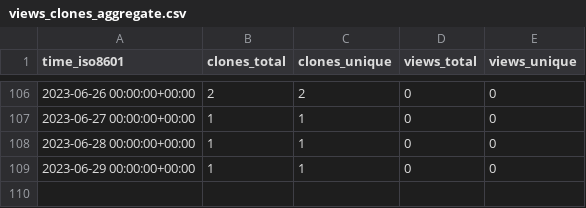
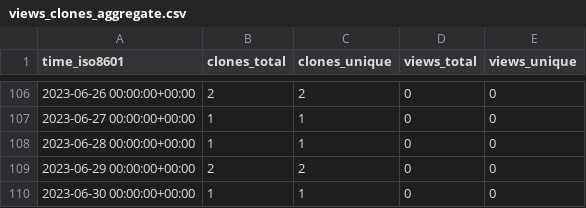
Before and after one commit to acqxi/FlirWithFaceDet, a CSV file: acqxi/FlirWithFaceDet/ghrs-data/views_clones_aggregate.csv, drawn as a sheet; only a part is shown, gaps mark what is left out.

```diff
--- a/acqxi/FlirWithFaceDet/ghrs-data/views_clones_aggregate.csv
+++ b/acqxi/FlirWithFaceDet/ghrs-data/views_clones_aggregate.csv
@@ -108,2 +108,3 @@ time_iso8601,clones_total,clones_unique,views_total,views_unique
 2023-06-28 00:00:00+00:00,1,1,0,0
-2023-06-29 00:00:00+00:00,1,1,0,0
+2023-06-29 00:00:00+00:00,2,2,0,0
+2023-06-30 00:00:00+00:00,1,1,0,0
```
Also changed, not shown: 1 other file.
